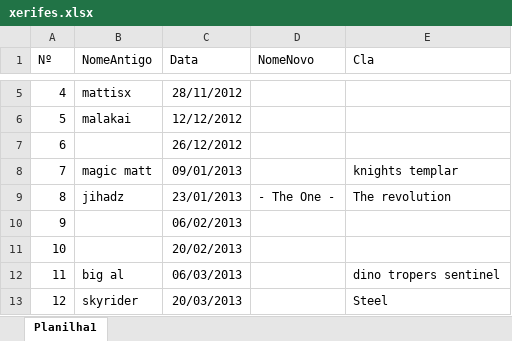
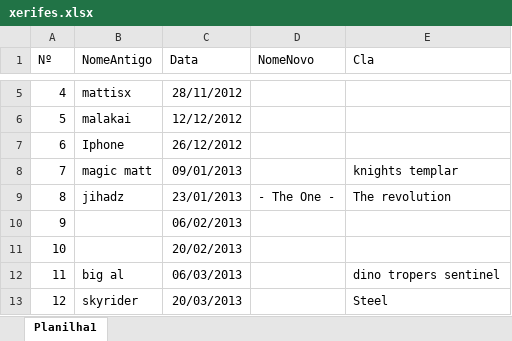
Before and after one commit to LFBG96/API_xerifes, an Excel workbook: xerifes.xlsx, sheet Planilha1, drawn as a sheet; only a part is shown, gaps mark what is left out; values as stored, in another font and other column widths than the file's, no borders; the diff names each change by its address in the sheet, - before the commit and + after, or states it on an @@ line.

Commit message:
te

```diff
--- a/xerifes.xlsx (sheet Planilha1)
+++ b/xerifes.xlsx (sheet Planilha1)
-B7 (NomeAntigo): (empty)
+B7 (NomeAntigo): Iphone
```
